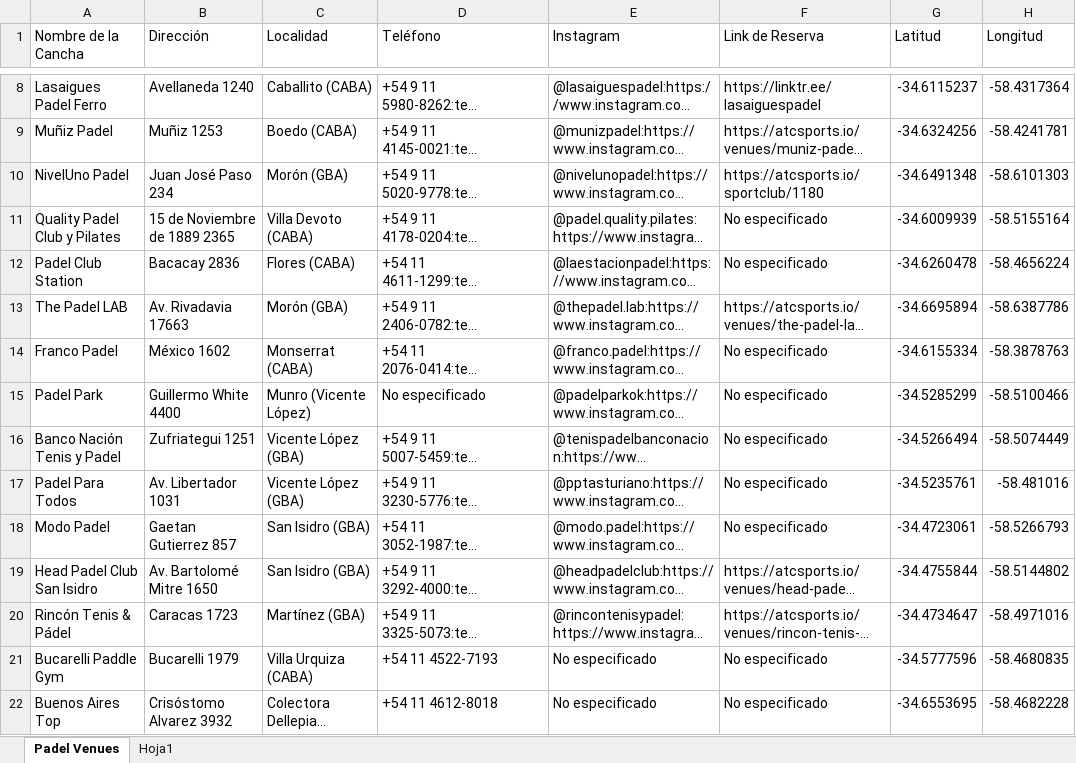
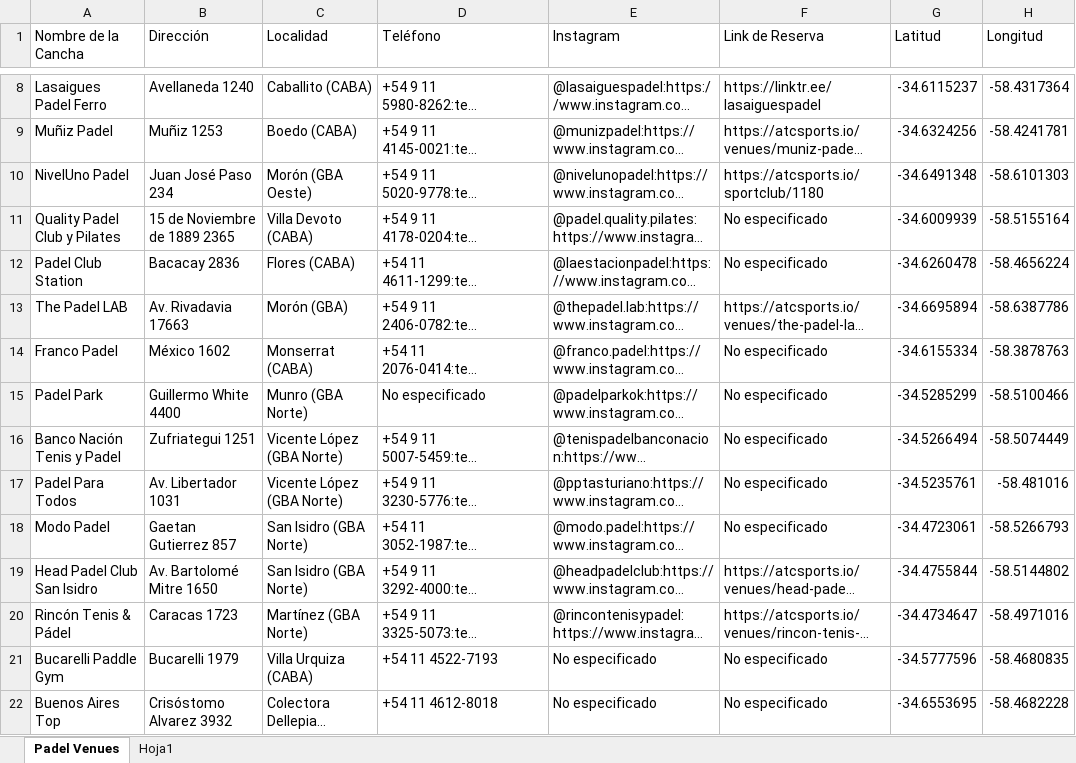
Before and after one commit to Padelcatchup/CanchasPadel, an Excel workbook: PadelGeo.xlsx, sheet Padel Venues, drawn as a sheet; only a part is shown, gaps mark what is left out; long unchanged cells end in …; values as stored, in another font and other column widths than the file's, no borders; table styles not drawn; the diff covers the shown part only; the diff names each change by its address in the sheet, - before the commit and + after, or states it on an @@ line.

```diff
--- a/PadelGeo.xlsx (sheet Padel Venues)
+++ b/PadelGeo.xlsx (sheet Padel Venues)
-C10 (Localidad): Morón (GBA)
+C10 (Localidad): Morón (GBA Oeste)
-C15 (Localidad): Munro (Vicente López)
+C15 (Localidad): Munro (GBA Norte)
-C16:C17 (Localidad): Vicente López (GBA)
+C16:C17 (Localidad): Vicente López (GBA Norte)
-C18:C19 (Localidad): San Isidro (GBA)
+C18:C19 (Localidad): San Isidro (GBA Norte)
-C20 (Localidad): Martínez (GBA)
+C20 (Localidad): Martínez (GBA Norte)
```
Also changed, not shown: 20 edited cells elsewhere in this sheet, 1 other file.
